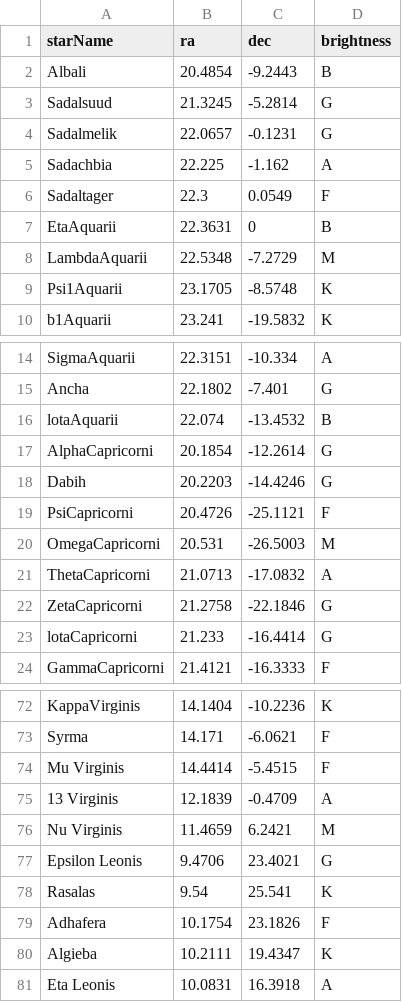
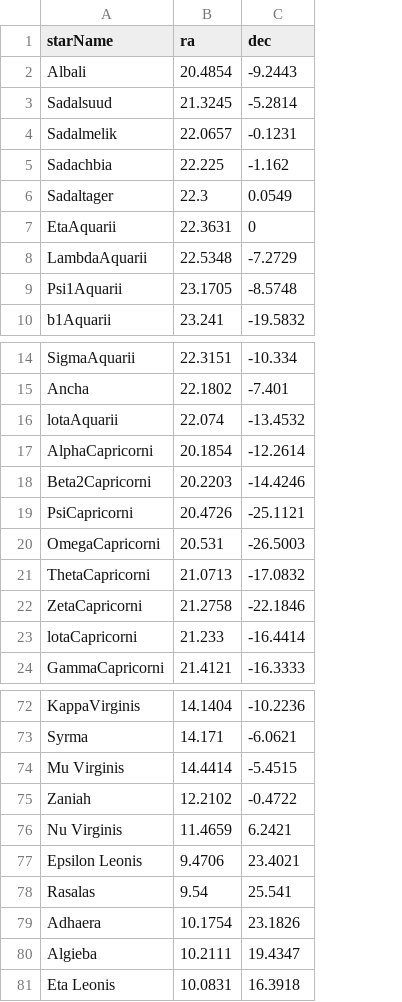
Before and after one commit to Kang-JiHyeon/Scinergy, a CSV file: Assets/StreamingAssets/starInfo.csv, drawn as a sheet; only a part is shown, gaps mark what is left out; removed rows and columns are numbered as before the commit, all else as after; the diff names each change by its address in the sheet, - before the commit and + after, or states it on an @@ line.

```diff
--- a/Assets/StreamingAssets/starInfo.csv
+++ b/Assets/StreamingAssets/starInfo.csv
-column D (brightness), rows 2-10: B | G | G | A | F | B | M | K | K; rows 14-24: A | G | B | G | G | F | M | A | G | G | F; rows 72-74: K | F | F; rows 76-81: M | G | K | F | K | A
-A18 (starName): Dabih
+A18 (starName): Beta2Capricorni
-row 75: 13 Virginis | 12.1839 | -0.4709 | A
+row 75: Zaniah | 12.2102 | -0.4722
-A79 (starName): Adhafera
+A79 (starName): Adhaera
```
Also changed, not shown: 43 other files.
